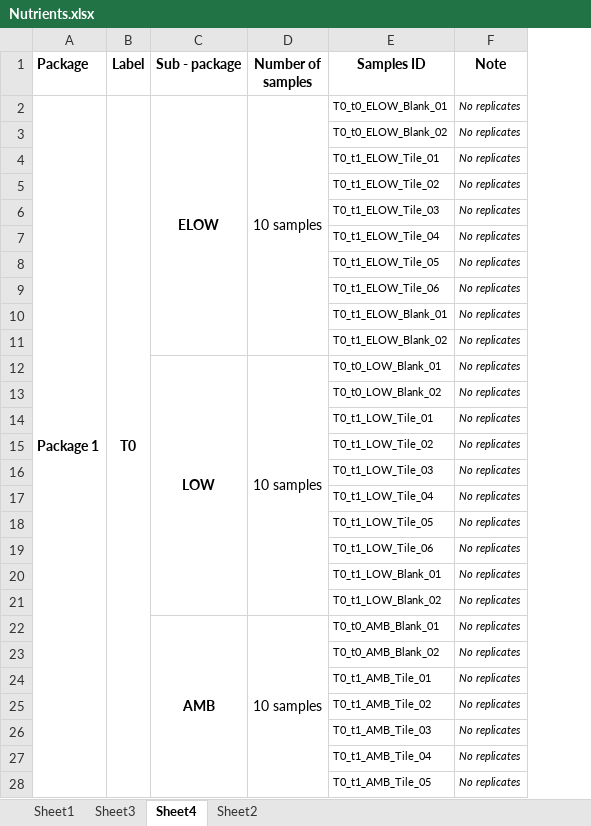
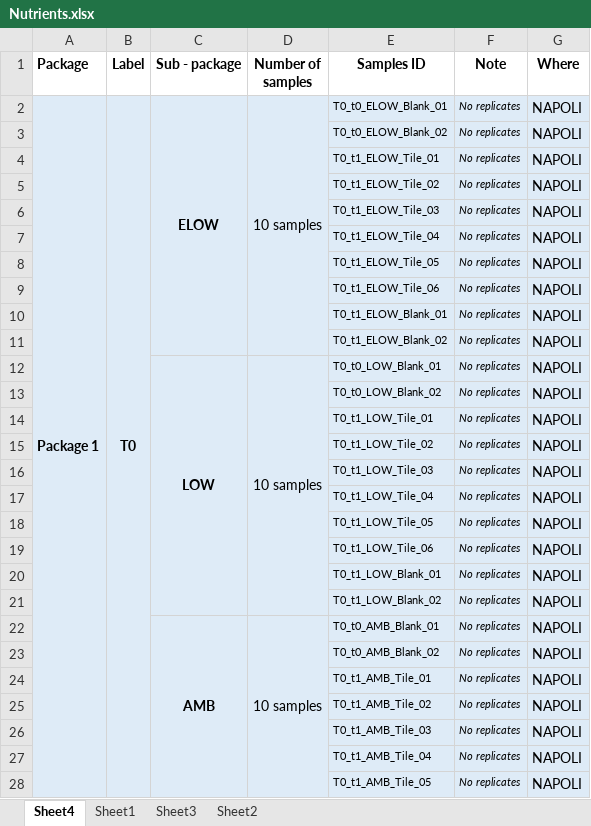
Before and after one commit to JayCrlt/BenthFun, an Excel workbook: Data/0. Fieldwork documents to print/XLSX/Nutrients.xlsx, sheet Sheet4, drawn as a sheet; only a part is shown; values as stored, in another font and other column widths than the file's, no borders; the diff covers the shown part only; the diff names each change by its address in the sheet, - before the commit and + after, or states it on an @@ line.

```diff
--- a/Data/0. Fieldwork documents to print/XLSX/Nutrients.xlsx (sheet Sheet4)
+++ b/Data/0. Fieldwork documents to print/XLSX/Nutrients.xlsx (sheet Sheet4)
@@ sheet tab order changed: Sheet4 | Sheet1 | Sheet3 | Sheet2 @@
+column G (Where), rows 2-28: all NAPOLI
-A2:F28 fill: none
+A2:F28 fill: #DEEBF7
```
Also changed, not shown: cell formats elsewhere in this sheet, 11 other files.
